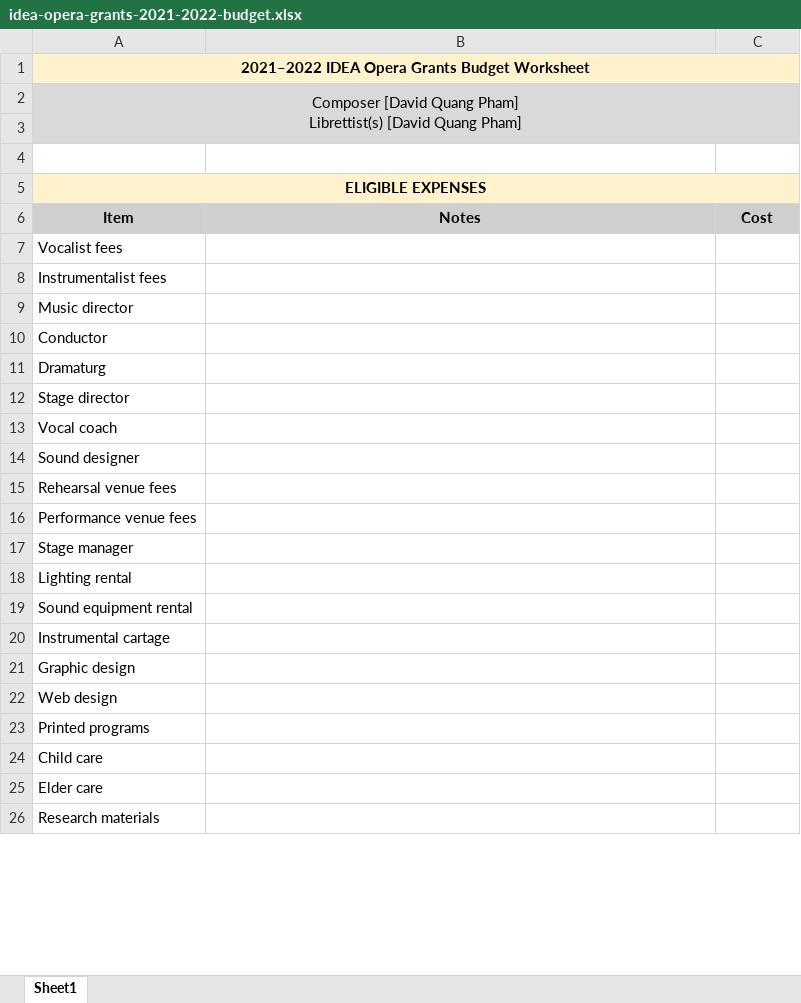
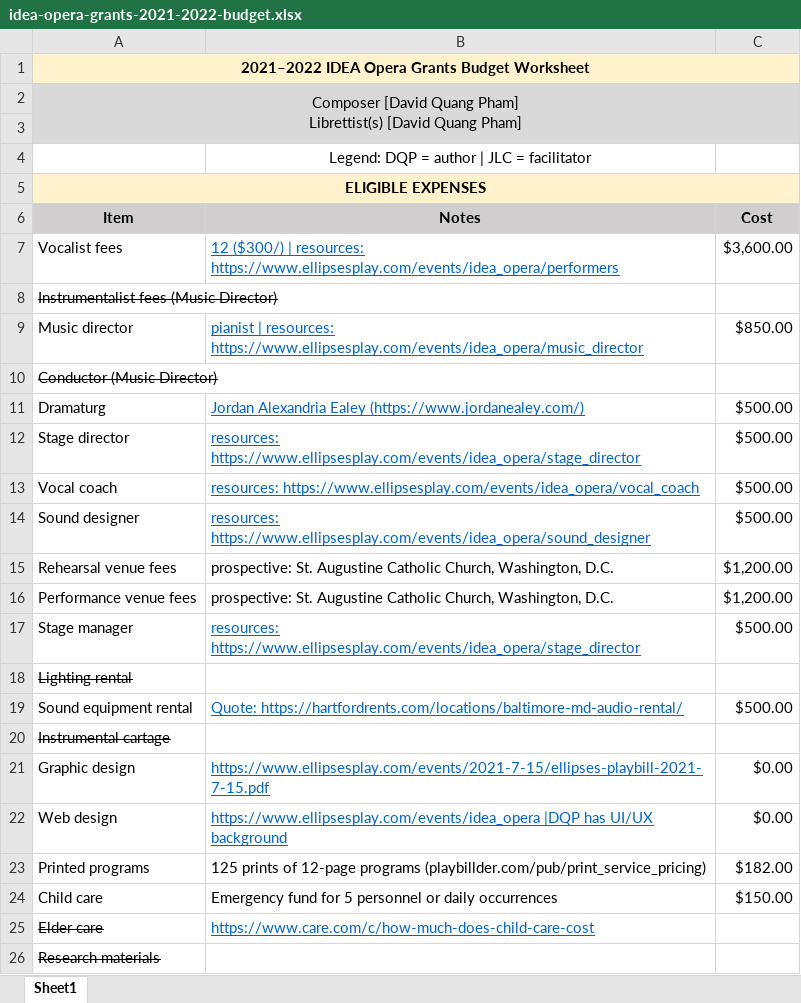
Before and after one commit to badastro/ellipsesplay.github.io, an Excel workbook: events/considerations/2021-9-22/idea-opera-grants-2021-2022-budget.xlsx, sheet Sheet1, drawn as a sheet; only a part is shown; values as stored, in another font and other column widths than the file's, no borders; the diff covers the shown part only; the diff names each change by its address in the sheet, - before the commit and + after, or states it on an @@ line.

```diff
--- a/events/considerations/2021-9-22/idea-opera-grants-2021-2022-budget.xlsx (sheet Sheet1)
+++ b/events/considerations/2021-9-22/idea-opera-grants-2021-2022-budget.xlsx (sheet Sheet1)
-B4: (empty)
+B4: Legend: DQP = author | JLC = facilitator
-B7: (empty)
+B7: 12 ($300/) | resources: https://www.ellipsesplay.com/events/idea_opera/performers
-C7: (empty)
+C7: $3,600.00
-A8: Instrumentalist fees
+A8: Instrumentalist fees (Music Director)
-A8 strikethrough: off
+A8 strikethrough: on
-B9: (empty)
+B9: pianist | resources: https://www.ellipsesplay.com/events/idea_opera/music_director
-C9: (empty)
+C9: $850.00
-A10: Conductor
+A10: Conductor (Music Director)
-A10 strikethrough: off
+A10 strikethrough: on
-B11: (empty)
+B11: Jordan Alexandria Ealey (https://www.jordanealey.com/)
-C11:C14: (empty)
+C11:C14: $500.00
-B12: (empty)
+B12: resources: https://www.ellipsesplay.com/events/idea_opera/stage_director
-B13: (empty)
+B13: resources: https://www.ellipsesplay.com/events/idea_opera/vocal_coach
-B14: (empty)
+B14: resources: https://www.ellipsesplay.com/events/idea_opera/sound_designer
-B15:B16: (empty)
+B15:B16: prospective: St. Augustine Catholic Church, Washington, D.C.
-C15:C16: (empty)
+C15:C16: $1,200.00
-B17: (empty)
+B17: resources: https://www.ellipsesplay.com/events/idea_opera/stage_director
-C17: (empty)
+C17: $500.00
-A18 strikethrough: off
+A18 strikethrough: on
-B19: (empty)
+B19: Quote: https://hartfordrents.com/locations/baltimore-md-audio-rental/
-C19: (empty)
+C19: $500.00
-A20 strikethrough: off
+A20 strikethrough: on
-B21: (empty)
+B21: https://www.ellipsesplay.com/events/2021-7-15/ellipses-playbill-2021-7-15.pdf
-C21:C22: (empty)
+C21:C22: $0.00
-B22: (empty)
+B22: https://www.ellipsesplay.com/events/idea_opera |DQP has UI/UX background
-B23: (empty)
+B23: 125 prints of 12-page programs (playbillder.com/pub/print_service_pricing)
-C23: (empty)
+C23: $182.00
-B24: (empty)
+B24: Emergency fund for 5 personnel or daily occurrences
-C24: (empty)
+C24: $150.00
-A25:A26 strikethrough: off
+A25:A26 strikethrough: on
-B25: (empty)
+B25: https://www.care.com/c/how-much-does-child-care-cost
```
Also changed, not shown: 2 added rows, 2 removed rows, 17 edited cells and cell formats elsewhere in this sheet, 9 other files.
